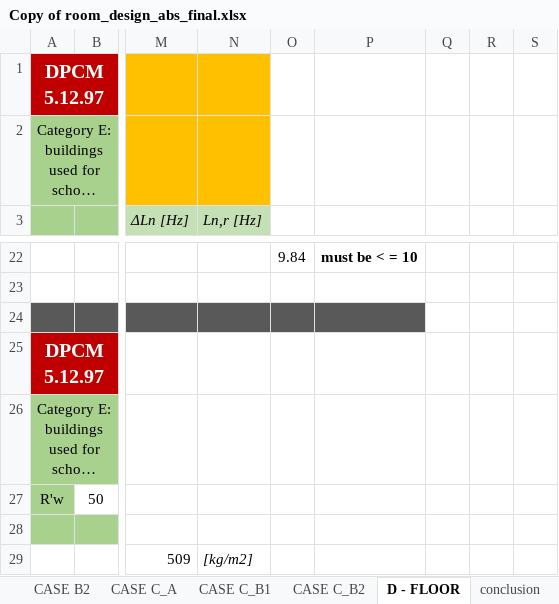
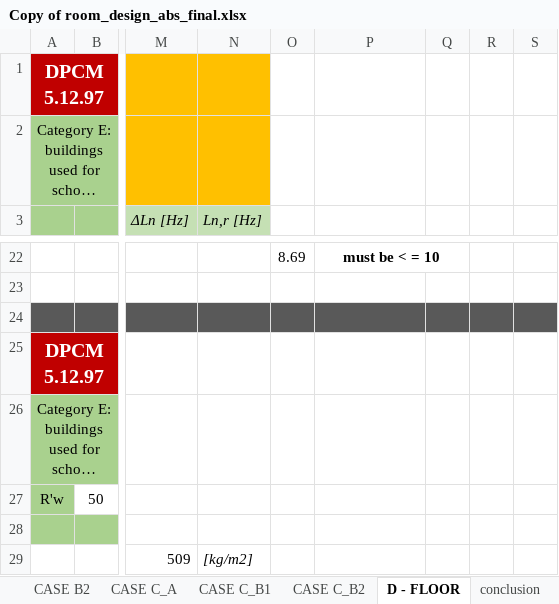
Before and after one commit to MLercari/MusicalAcousticsHWs, an Excel workbook: RoomAcoustics/6_room_design_absorption/Copy of room_design_abs_final.xlsx, sheet D - FLOOR, drawn as a sheet; only a part is shown, gaps mark what is left out; long unchanged cells end in …; values as stored, in another font and other column widths than the file's, no borders; charts and pictures not drawn; the diff covers the shown part only; the diff names each change by its address in the sheet, - before the commit and + after, or states it on an @@ line.

```diff
--- a/RoomAcoustics/6_room_design_absorption/Copy of room_design_abs_final.xlsx (sheet D - FLOOR)
+++ b/RoomAcoustics/6_room_design_absorption/Copy of room_design_abs_final.xlsx (sheet D - FLOOR)
-O22: 9.84
+O22: 8.69
+P22:Q22 merged
-Q24:S24 fill: none
+Q24:S24 fill: #595959
```
Also changed, not shown: 34 edited cells and cell formats elsewhere in this sheet, sheet CASE B2, sheet CASE B1, sheet CASE A, sheet CASE C_A, sheet CASE C_B1, sheet CASE C_B2, 1 more sheet, charts or pictures.
